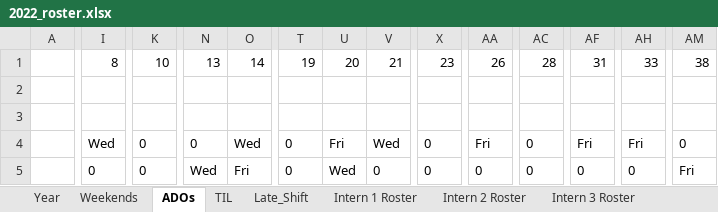
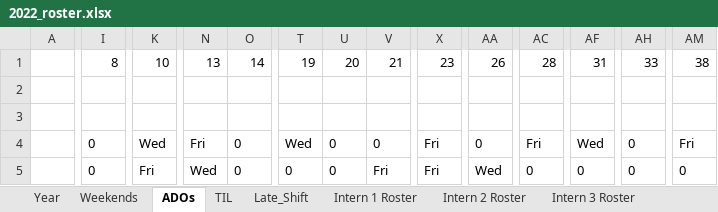
Before and after one commit to Swanchris/Intern-Roster, an Excel workbook: output/2022_roster.xlsx, sheet ADOs, drawn as a sheet; only a part is shown, gaps mark what is left out; values as stored, in another font and other column widths than the file's, no borders; the diff covers the shown part only; the diff names each change by its address in the sheet, - before the commit and + after, or states it on an @@ line.

```diff
--- a/output/2022_roster.xlsx (sheet ADOs)
+++ b/output/2022_roster.xlsx (sheet ADOs)
-I4: Wed
+I4: 0
-K4: 0
+K4: Wed
-N4: 0
+N4: Fri
-O4: Wed
+O4: 0
-T4: 0
+T4: Wed
-U4: Fri
+U4: 0
-V4: Wed
+V4: 0
-X4:X5: 0
+X4:X5: Fri
-AA4: Fri
+AA4: 0
-AC4: 0
+AC4: Fri
-AF4: Fri
+AF4: Wed
-AH4: Fri
+AH4: 0
-AM4: 0
+AM4: Fri
-K5: 0
+K5: Fri
-O5: Fri
+O5: 0
-U5: Wed
+U5: 0
-V5: 0
+V5: Fri
-AA5: 0
+AA5: Wed
-AM5: Fri
+AM5: 0
```
Also changed, not shown: 172 edited cells elsewhere in this sheet, sheet Year, sheet TIL, sheet Intern 8 Roster, sheet Intern 1 Roster, sheet Intern 12 Roster, sheet Intern 6 Roster, 10 more sheets, 3 other files.
